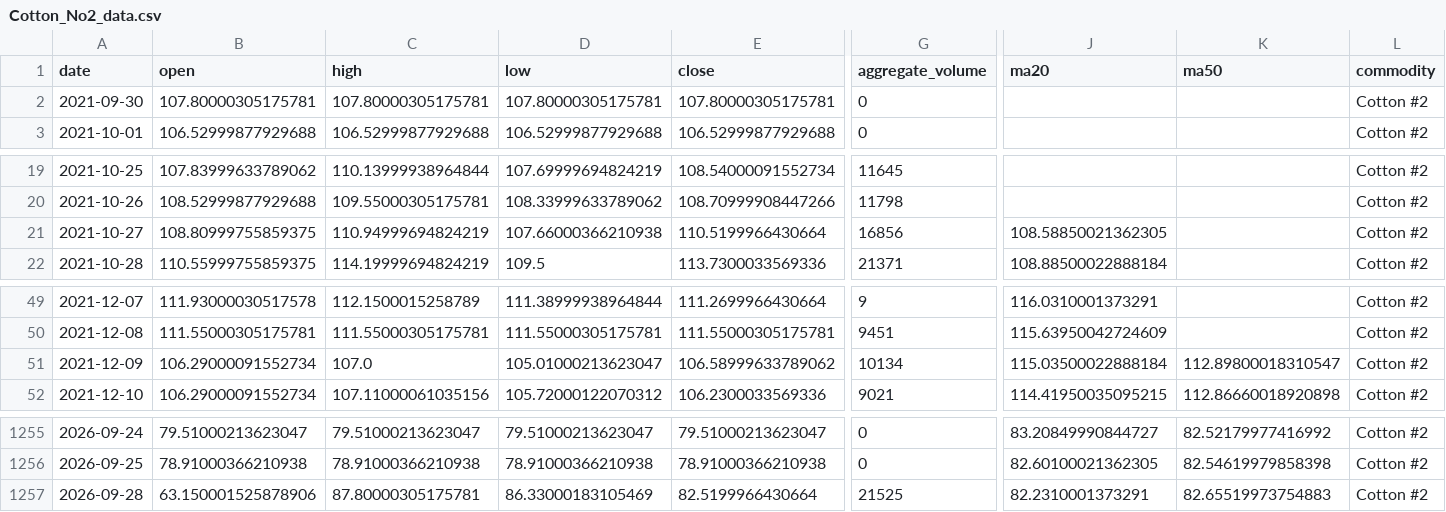
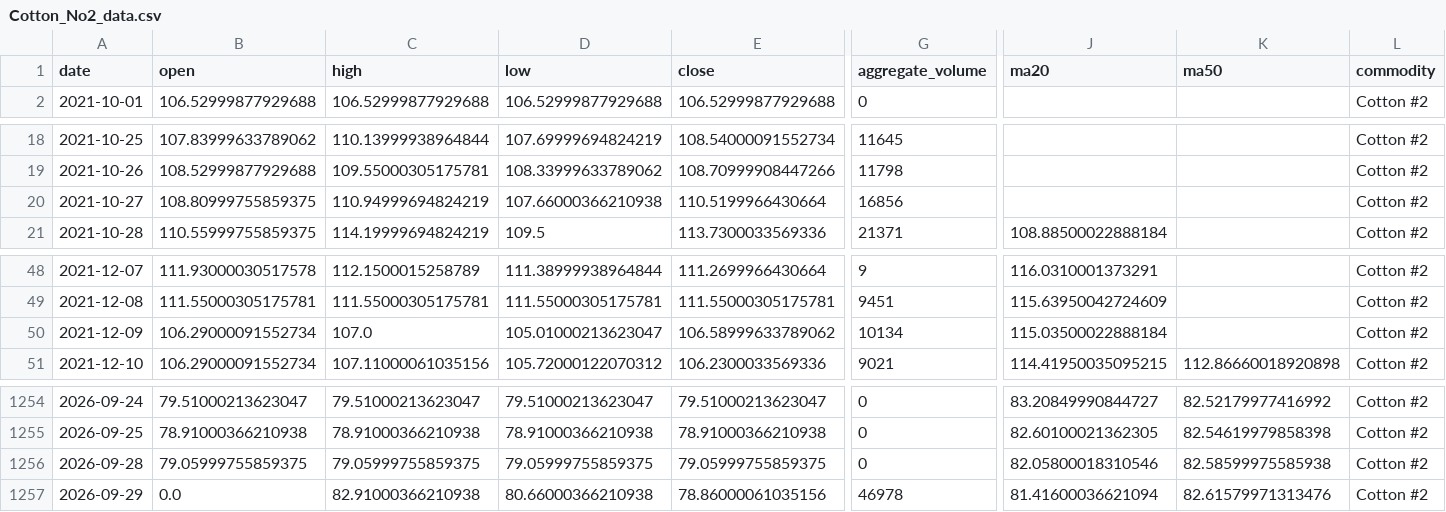
Before and after one commit to jjch1986/price-chart-site, a CSV file: data/Cotton_No2_data.csv, drawn as a sheet; only a part is shown, gaps mark what is left out; removed rows and columns are numbered as before the commit, all else as after; rows hold the shown columns only; the diff names each change by its address in the sheet, - before the commit and + after, or states it on an @@ line.

```diff
--- a/data/Cotton_No2_data.csv
+++ b/data/Cotton_No2_data.csv
-row 2: 2021-09-30 | 107.80000305175781 | 107.80000305175781 | 107.80000305175781 | 107.80000305175781 | 0 |  |  | Cotton #2
-J20 (ma20): 108.58850021362305
+J20 (ma20): (empty)
-K50 (ma50): 112.89800018310547
+K50 (ma50): (empty)
-B1256 (open): 63.150001525878906
+B1256 (open): 79.05999755859375
-C1256 (high): 87.80000305175781
+C1256 (high): 79.05999755859375
-D1256 (low): 86.33000183105469
+D1256 (low): 79.05999755859375
-E1256 (close): 82.5199966430664
+E1256 (close): 79.05999755859375
-G1256 (aggregate_volume): 21525
+G1256 (aggregate_volume): 0
-J1256 (ma20): 82.2310001373291
+J1256 (ma20): 82.05800018310546
-K1256 (ma50): 82.65519973754883
+K1256 (ma50): 82.58599975585938
+row 1257: 2026-09-29 | 0.0 | 82.91000366210938 | 80.66000366210938 | 78.86000061035156 | 46978 | 81.41600036621094 | 82.61579971313476 | Cotton #2
```
Also changed, not shown: data/Copper_data.csv, data/Gold_data.csv, 21 other files.
